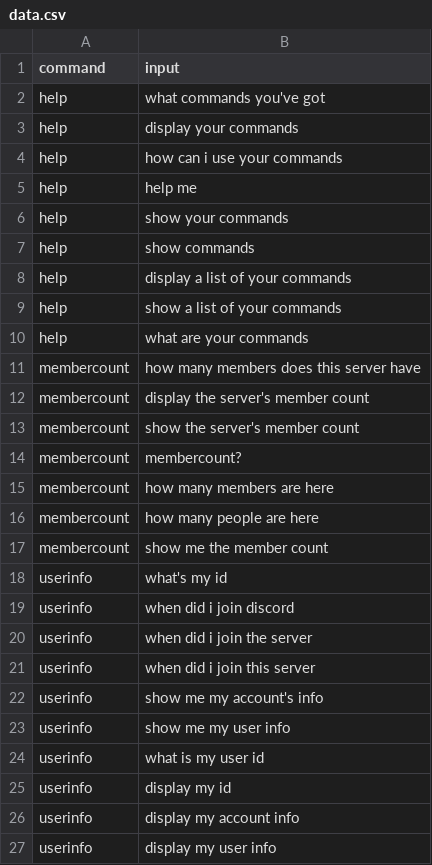
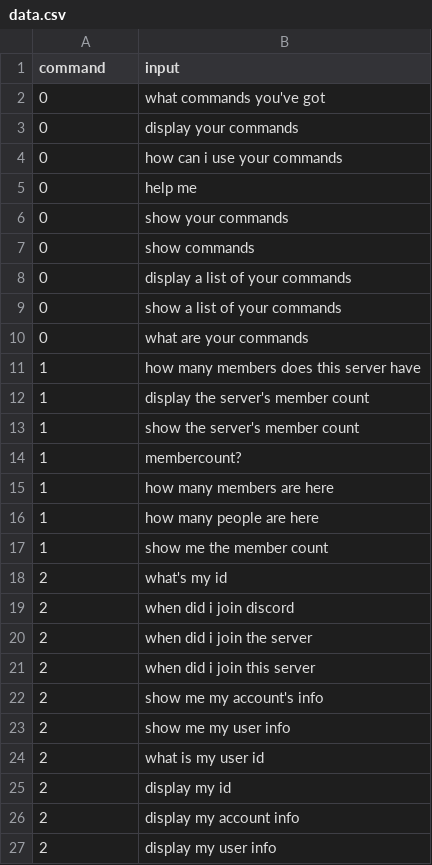
Before and after one commit to Humboorgir/sweet-ai, a CSV file: data.csv, drawn as a sheet.

Commit message:
refactor(dataset): replace commands with numeric values

```diff
--- a/data.csv
+++ b/data.csv
@@ -1,27 +1,27 @@
 command,input
-help,what commands you've got
-help,display your commands
-help,how can i use your commands
-help,help me
-help,show your commands
-help,show commands
-help,display a list of your commands
-help, show a list of your commands
-help,what are your commands
-membercount,how many members does this server have
-membercount,display the server's member count
-membercount,show the server's member count
-membercount,membercount?
-membercount,how many members are here
-membercount,how many people are here
-membercount,show me the member count
-userinfo,what's my id
-userinfo,when did i join discord
-userinfo,when did i join the server
-userinfo,when did i join this server
-userinfo,show me my account's info
-userinfo,show me my user info
-userinfo,what is my user id
-userinfo,display my id
-userinfo,display my account info
-userinfo,display my user info
+0,what commands you've got
+0,display your commands
+0,how can i use your commands
+0,help me
+0,show your commands
+0,show commands
+0,display a list of your commands
+0,show a list of your commands
+0,what are your commands
+1,how many members does this server have
+1,display the server's member count
+1,show the server's member count
+1,membercount?
+1,how many members are here
+1,how many people are here
+1,show me the member count
+2,what's my id
+2,when did i join discord
+2,when did i join the server
+2,when did i join this server
+2,show me my account's info
+2,show me my user info
+2,what is my user id
+2,display my id
+2,display my account info
+2,display my user info
```
